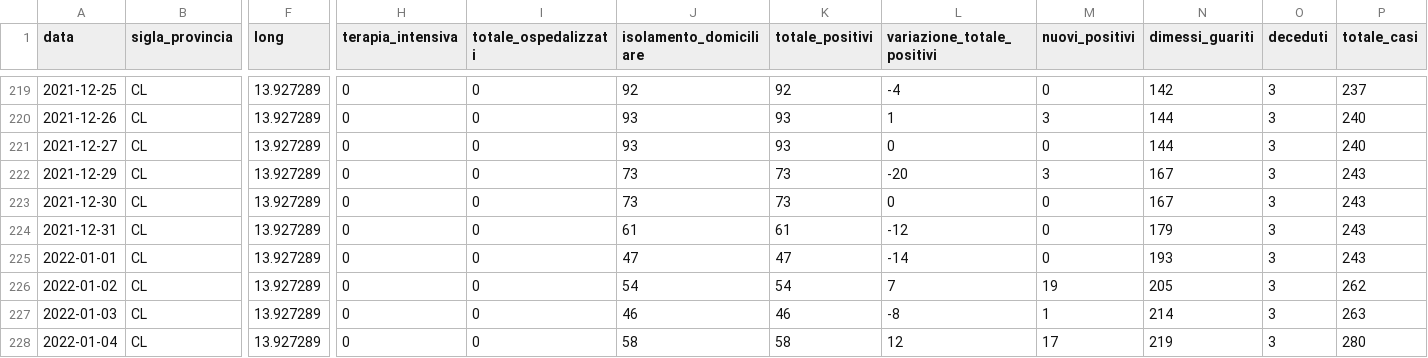
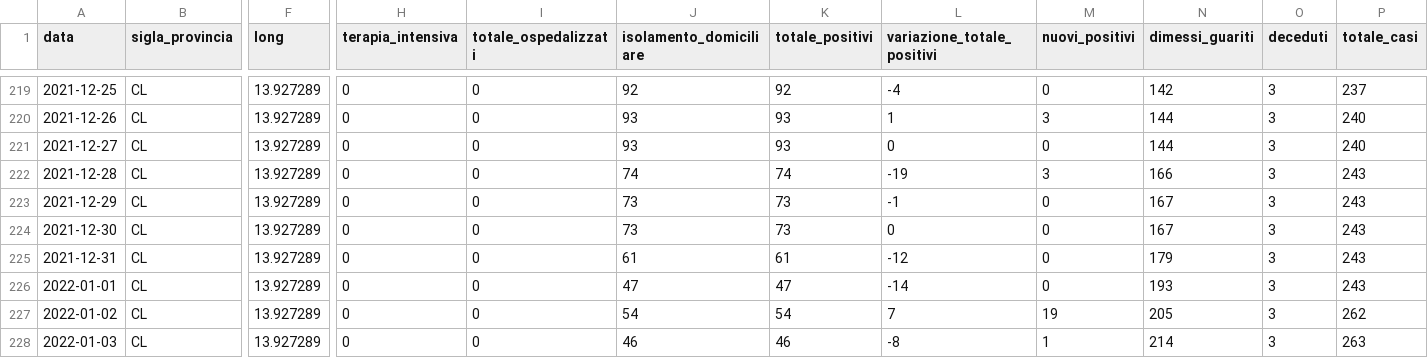
Before and after one commit to opendatasicilia/informa-covid19, a CSV file: dati/informacovid/085006/085006.csv, drawn as a sheet; only a part is shown, gaps mark what is left out; the shorter side is filled out with more unchanged rows; addresses are those after the commit; rows hold the shown columns only; the diff names each change by its address in the sheet, - before the commit and + after, or states it on an @@ line.

```diff
--- a/dati/informacovid/085006/085006.csv
+++ b/dati/informacovid/085006/085006.csv
+row 222: 2021-12-28 | CL | 13.927289 | 0 | 0 | 74 | 74 | -19 | 3 | 166 | 3 | 243
-L223 (variazione_totale_positivi): -20
+L223 (variazione_totale_positivi): -1
-M223 (nuovi_positivi): 3
+M223 (nuovi_positivi): 0
```
